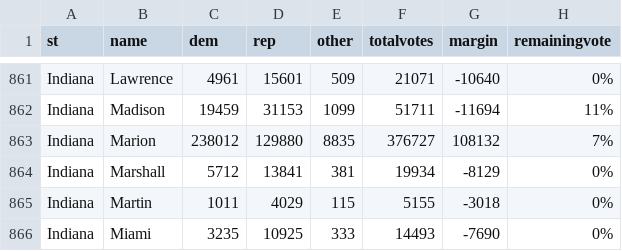
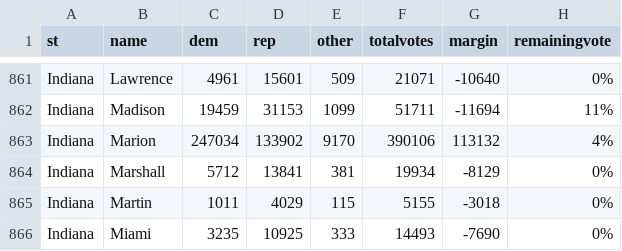
Before and after one commit to jcervas/2020-Elections, a CSV file: counties2020.csv, drawn as a sheet; only a part is shown, gaps mark what is left out.

```diff
--- a/counties2020.csv
+++ b/counties2020.csv
@@ -862,3 +862,3 @@
 "Indiana","Madison",19459,31153,1099,51711,-11694,"11%"
-"Indiana","Marion",238012,129880,8835,376727,108132,"7%"
+"Indiana","Marion",247034,133902,9170,390106,113132,"4%"
 "Indiana","Marshall",5712,13841,381,19934,-8129,"0%"
```
Also changed, not shown: pres2020.csv.
